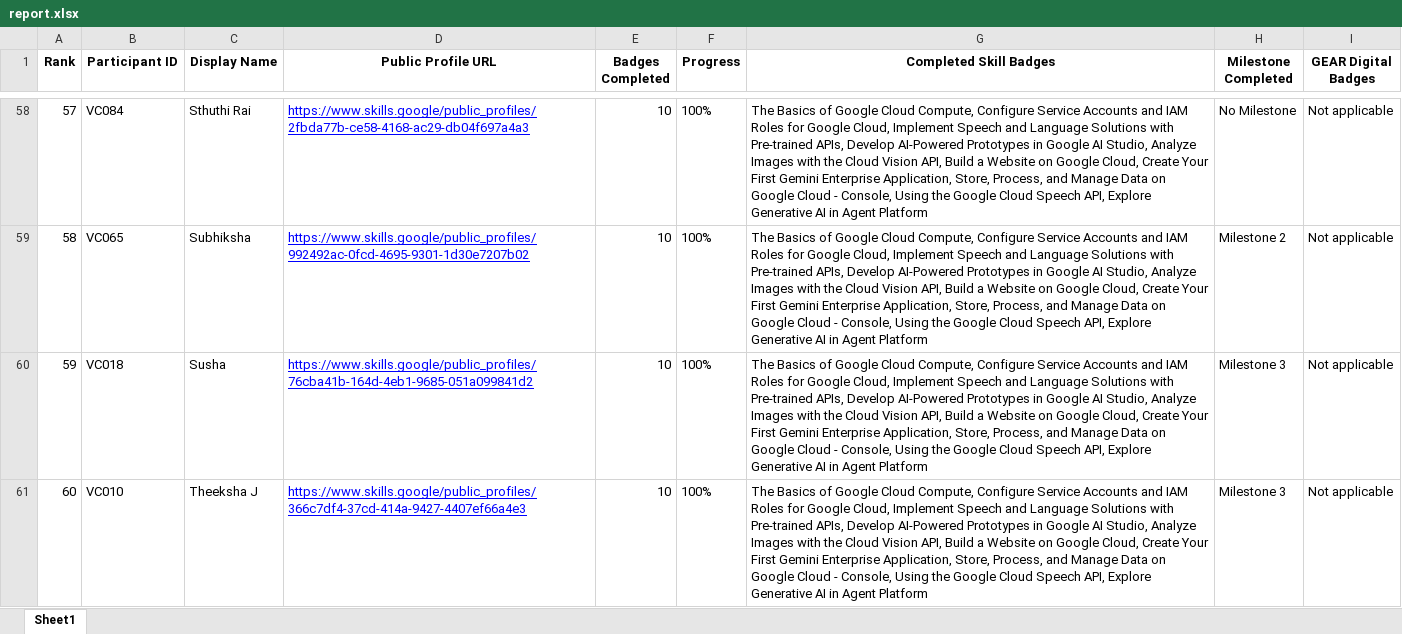
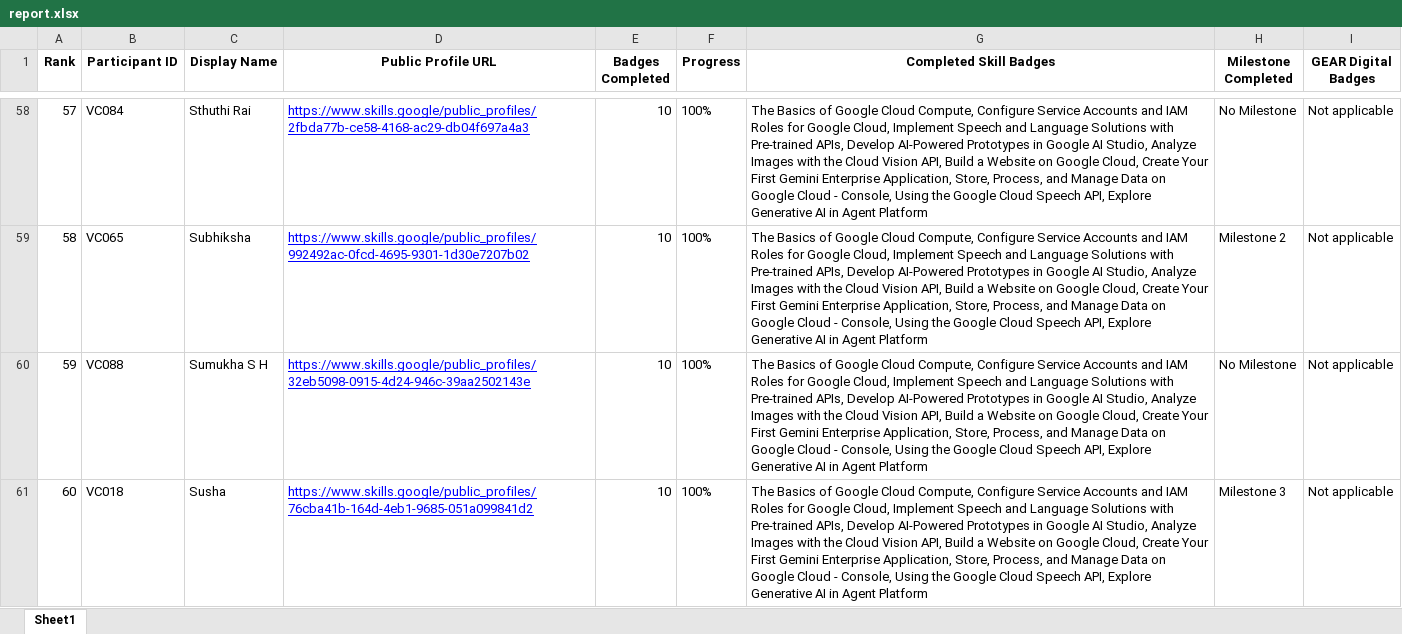
Before and after one commit to dishapoojary18/GDGoC-VC-Cloud-Leaderboard, an Excel workbook: report.xlsx, sheet Sheet1, drawn as a sheet; only a part is shown, gaps mark what is left out; the shorter side is filled out with more unchanged rows; values as stored, in another font and other column widths than the file's, no borders; addresses are those after the commit; the diff covers the shown part only; the diff names each change by its address in the sheet, - before the commit and + after, or states it on an @@ line.

```diff
--- a/report.xlsx (sheet Sheet1)
+++ b/report.xlsx (sheet Sheet1)
+row 60: 59 | VC088 | Sumukha S H | https://www.skills.google/public_profiles/32eb5098-0915-4d24-946c-39aa2502143e | 10 | 100% | The Basics of Google Cloud Compute, Configure Service Accounts and IAM Roles for Google Cloud, Implement Speech and Language Solutions with Pre-trained APIs, Develop AI-Powered Prototypes in Google AI Studio, Analyze Images with the Cloud Vision API, Build a Website on Google Cloud, Create Your First Gemini Enterprise Application, Store, Process, and Manage Data on Google Cloud - Console, Using the Google Cloud Speech API, Explore Generative AI in Agent Platform | No Milestone | Not applicable
@@ column A (Rank) renumbered between rows 61 and 156 @@
```
Also changed, not shown: 6 added rows, 7 removed rows and 7 edited cells elsewhere in this sheet, 2 other files.
